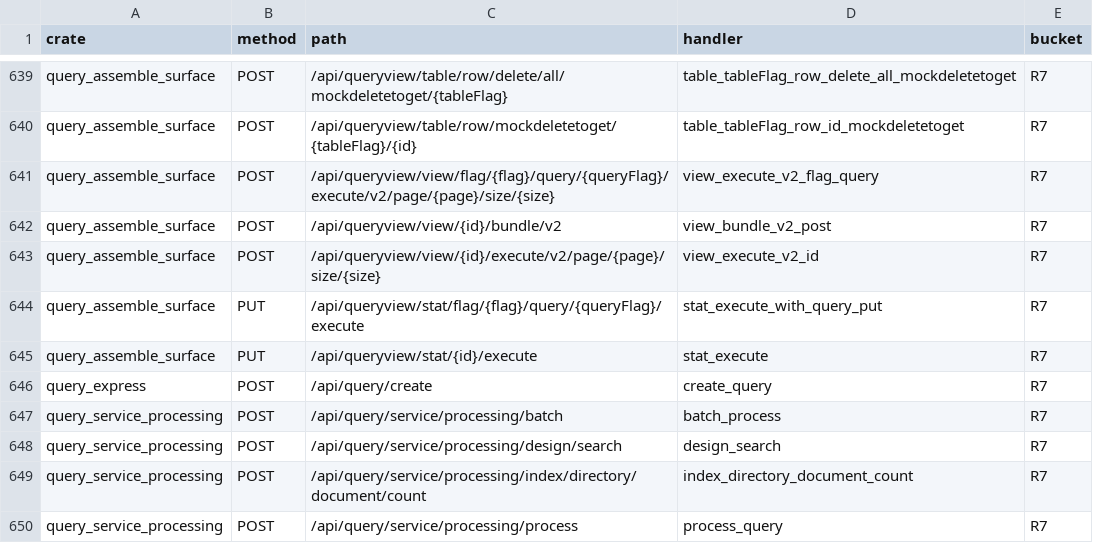
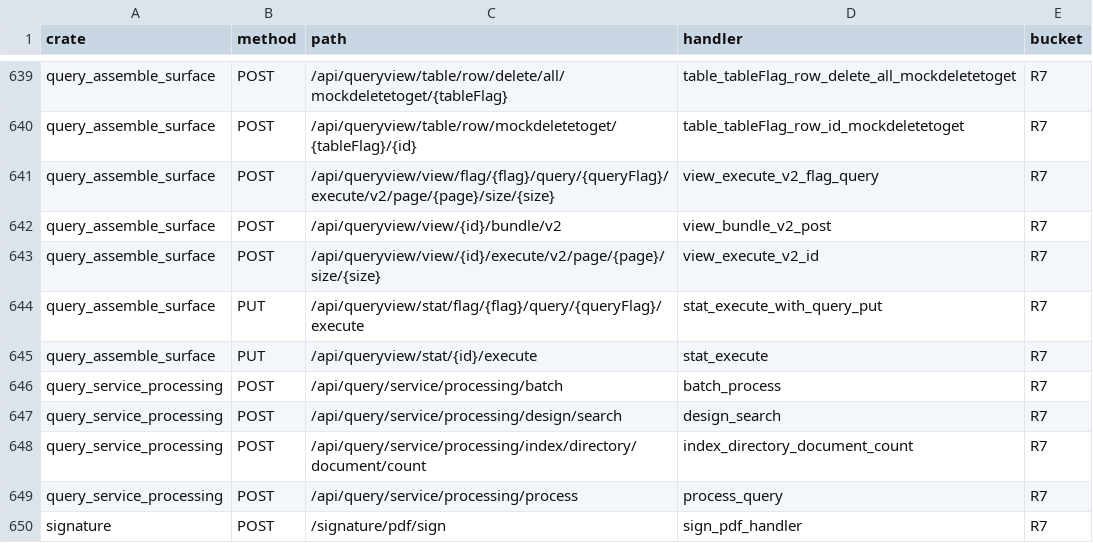
Before and after one commit to annsshadow/fakeToys, a TSV file: oa4rust/backend/docs/audits/artifacts/write_routes_readonly_on_writemethod.tsv, drawn as a sheet; only a part is shown, gaps mark what is left out; the shorter side is filled out with more unchanged rows; the diff names each change by its address in the sheet, - before the commit and + after, or states it on an @@ line.

Commit message:
audit(r4): 第八十四批 ORM 盲区复查 query_express 1 把收会话门（R7 630→629）

```diff
--- a/oa4rust/backend/docs/audits/artifacts/write_routes_readonly_on_writemethod.tsv
+++ b/oa4rust/backend/docs/audits/artifacts/write_routes_readonly_on_writemethod.tsv
-row 646: query_express | POST | /api/query/create | create_query | R7
```
Also changed, not shown: oa4rust/backend/docs/audits/artifacts/write_routes_matrix.tsv, oa4rust/backend/docs/audits/artifacts/write_routes_ungated.tsv, 4 other files.
